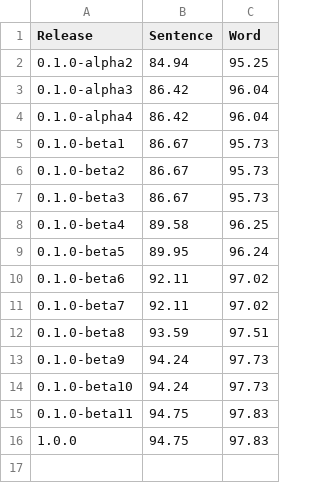
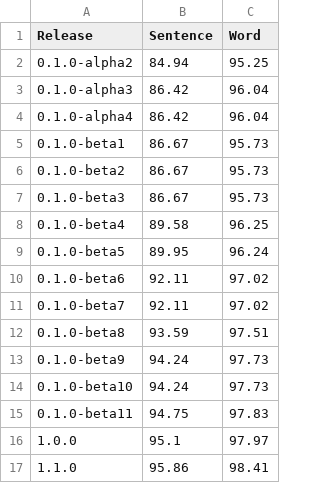
Before and after one commit to strangetom/ingredient-parser, a CSV file: train/performance_history.csv, drawn as a sheet.

Commit message:
Feature: Add new model and update performance stats

```diff
--- a/train/performance_history.csv
+++ b/train/performance_history.csv
@@ -15,2 +15,3 @@ Release,Sentence,Word
 0.1.0-beta11,94.75,97.83
-1.0.0,94.75,97.83
+1.0.0,95.1,97.97
+1.1.0,95.86,98.41
```
Also changed, not shown: 6 other files.
